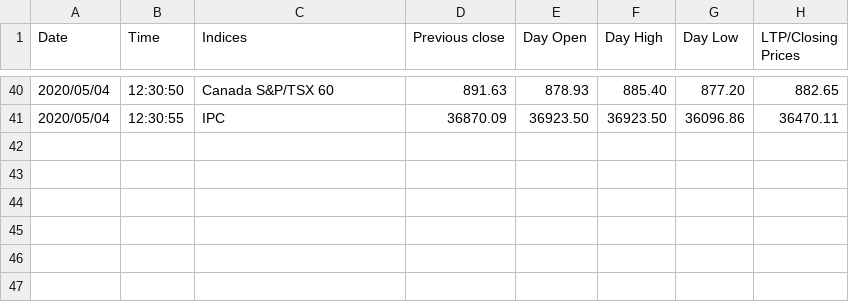
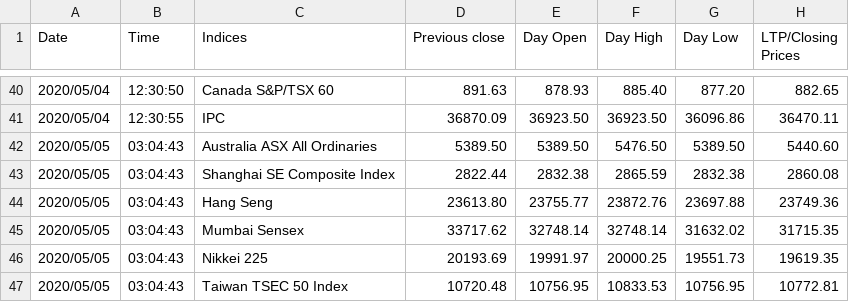
Before and after one commit to akshatz/Stock-Scraping, a CSV file: market_trend_copy.csv, drawn as a sheet; only a part is shown, gaps mark what is left out; the diff names each change by its address in the sheet, - before the commit and + after, or states it on an @@ line.

```diff
--- a/market_trend_copy.csv
+++ b/market_trend_copy.csv
+row 42: 2020/05/05 | 03:04:43 | Australia ASX All Ordinaries | 5389.50 | 5389.50 | 5476.50 | 5389.50 | 5440.60
+row 43: 2020/05/05 | 03:04:43 | Shanghai SE Composite Index | 2822.44 | 2832.38 | 2865.59 | 2832.38 | 2860.08
+row 44: 2020/05/05 | 03:04:43 | Hang Seng | 23613.80 | 23755.77 | 23872.76 | 23697.88 | 23749.36
+row 45: 2020/05/05 | 03:04:43 | Mumbai Sensex | 33717.62 | 32748.14 | 32748.14 | 31632.02 | 31715.35
+row 46: 2020/05/05 | 03:04:43 | Nikkei 225 | 20193.69 | 19991.97 | 20000.25 | 19551.73 | 19619.35
+row 47: 2020/05/05 | 03:04:43 | Taiwan TSEC 50 Index | 10720.48 | 10756.95 | 10833.53 | 10756.95 | 10772.81
```
Also changed, not shown: market_trend.csv.
